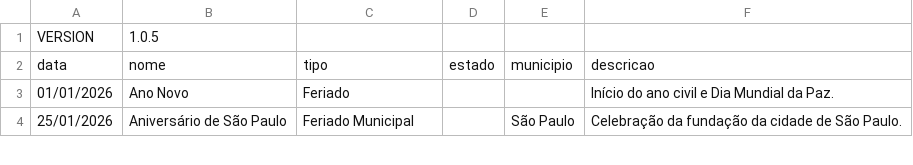
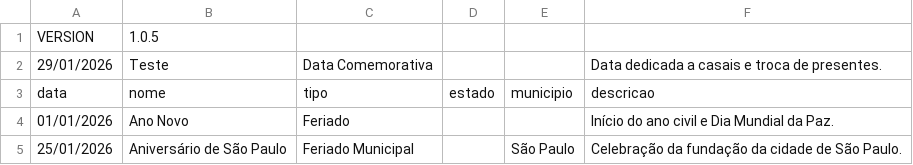
Before and after one commit to rnanalista-max/Feriados, a CSV file: Feriados.csv, drawn as a sheet; only a part is shown; the diff names each change by its address in the sheet, - before the commit and + after, or states it on an @@ line.

Commit message:
Update Feriados.csv

```diff
--- a/Feriados.csv
+++ b/Feriados.csv
+row 2: 29/01/2026 | Teste | Data Comemorativa |  |  | Data dedicada a casais e troca de presentes.
```
